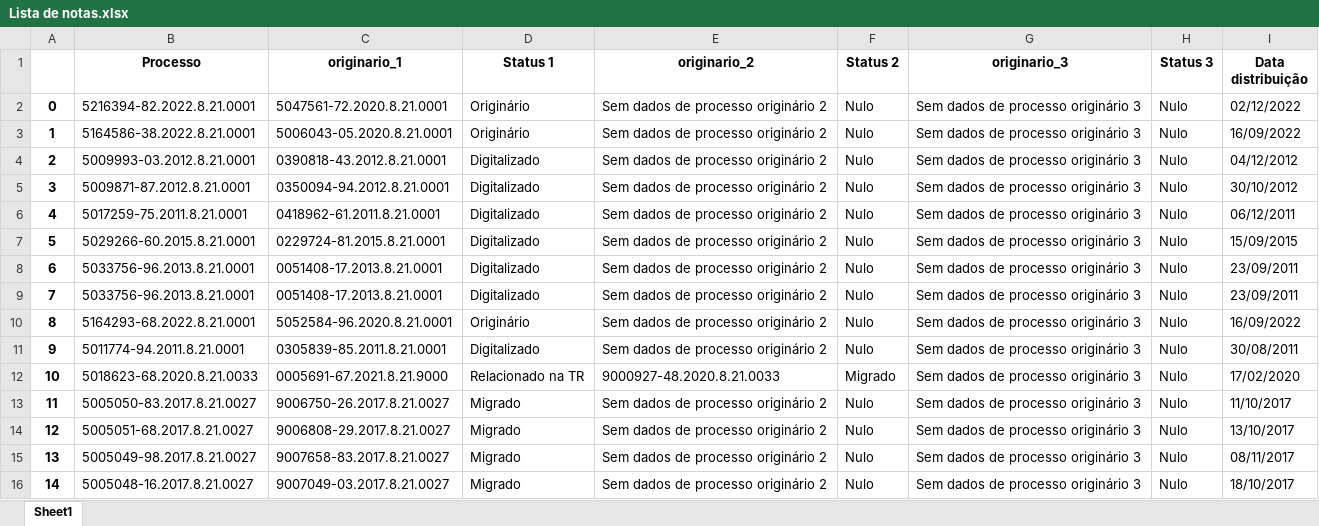
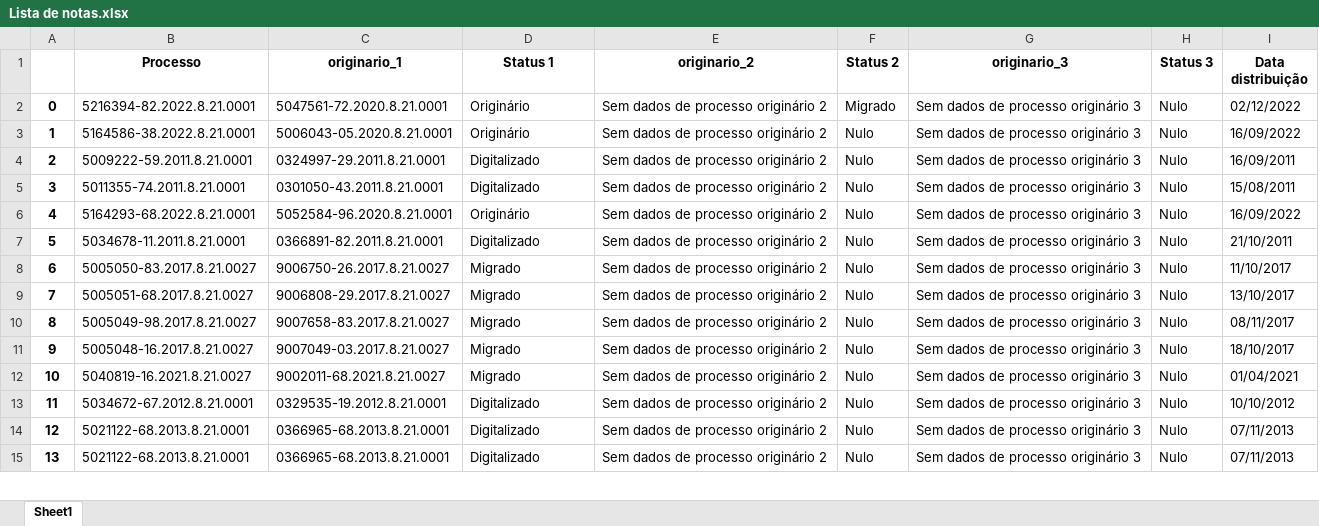
Before and after one commit to Youtto-del/Novas-Tecnologias-Barbieri, an Excel workbook: Correcao EPROC/Lista de notas.xlsx, sheet Sheet1, drawn as a sheet; only a part is shown; the shorter side is filled out with more unchanged rows; values as stored, in another font and other column widths than the file's, no borders; removed rows and columns are numbered as before the commit, all else as after; the diff covers the shown part only; the diff names each change by its address in the sheet, - before the commit and + after, or states it on an @@ line.

```diff
--- a/Correcao EPROC/Lista de notas.xlsx (sheet Sheet1)
+++ b/Correcao EPROC/Lista de notas.xlsx (sheet Sheet1)
-F2 (Status 2): Nulo
+F2 (Status 2): Migrado
-row 4: 2 | 5009993-03.2012.8.21.0001 | 0390818-43.2012.8.21.0001 | Digitalizado | Sem dados de processo originário 2 | Nulo | Sem dados de processo originário 3 | Nulo | 04/12/2012
-row 5: 3 | 5009871-87.2012.8.21.0001 | 0350094-94.2012.8.21.0001 | Digitalizado | Sem dados de processo originário 2 | Nulo | Sem dados de processo originário 3 | Nulo | 30/10/2012
-row 6: 4 | 5017259-75.2011.8.21.0001 | 0418962-61.2011.8.21.0001 | Digitalizado | Sem dados de processo originário 2 | Nulo | Sem dados de processo originário 3 | Nulo | 06/12/2011
@@ column A renumbered between rows 4 and 16 @@
-B4 (Processo): 5029266-60.2015.8.21.0001
+B4 (Processo): 5009222-59.2011.8.21.0001
-C4 (originario_1): 0229724-81.2015.8.21.0001
+C4 (originario_1): 0324997-29.2011.8.21.0001
-I4 (Data distribuição): 15/09/2015
+I4 (Data distribuição): 16/09/2011
-B5 (Processo): 5033756-96.2013.8.21.0001
+B5 (Processo): 5011355-74.2011.8.21.0001
-C5 (originario_1): 0051408-17.2013.8.21.0001
+C5 (originario_1): 0301050-43.2011.8.21.0001
-I5 (Data distribuição): 23/09/2011
+I5 (Data distribuição): 15/08/2011
-row 9: 7 | 5033756-96.2013.8.21.0001 | 0051408-17.2013.8.21.0001 | Digitalizado | Sem dados de processo originário 2 | Nulo | Sem dados de processo originário 3 | Nulo | 23/09/2011
-B7 (Processo): 5011774-94.2011.8.21.0001
+B7 (Processo): 5034678-11.2011.8.21.0001
-C7 (originario_1): 0305839-85.2011.8.21.0001
+C7 (originario_1): 0366891-82.2011.8.21.0001
-I7 (Data distribuição): 30/08/2011
+I7 (Data distribuição): 21/10/2011
-row 12: 10 | 5018623-68.2020.8.21.0033 | 0005691-67.2021.8.21.9000 | Relacionado na TR | 9000927-48.2020.8.21.0033 | Migrado | Sem dados de processo originário 3 | Nulo | 17/02/2020
```
Also changed, not shown: 45 added rows elsewhere in this sheet, Correcao EPROC/Resultado consulta.xlsx, 13 other files.
